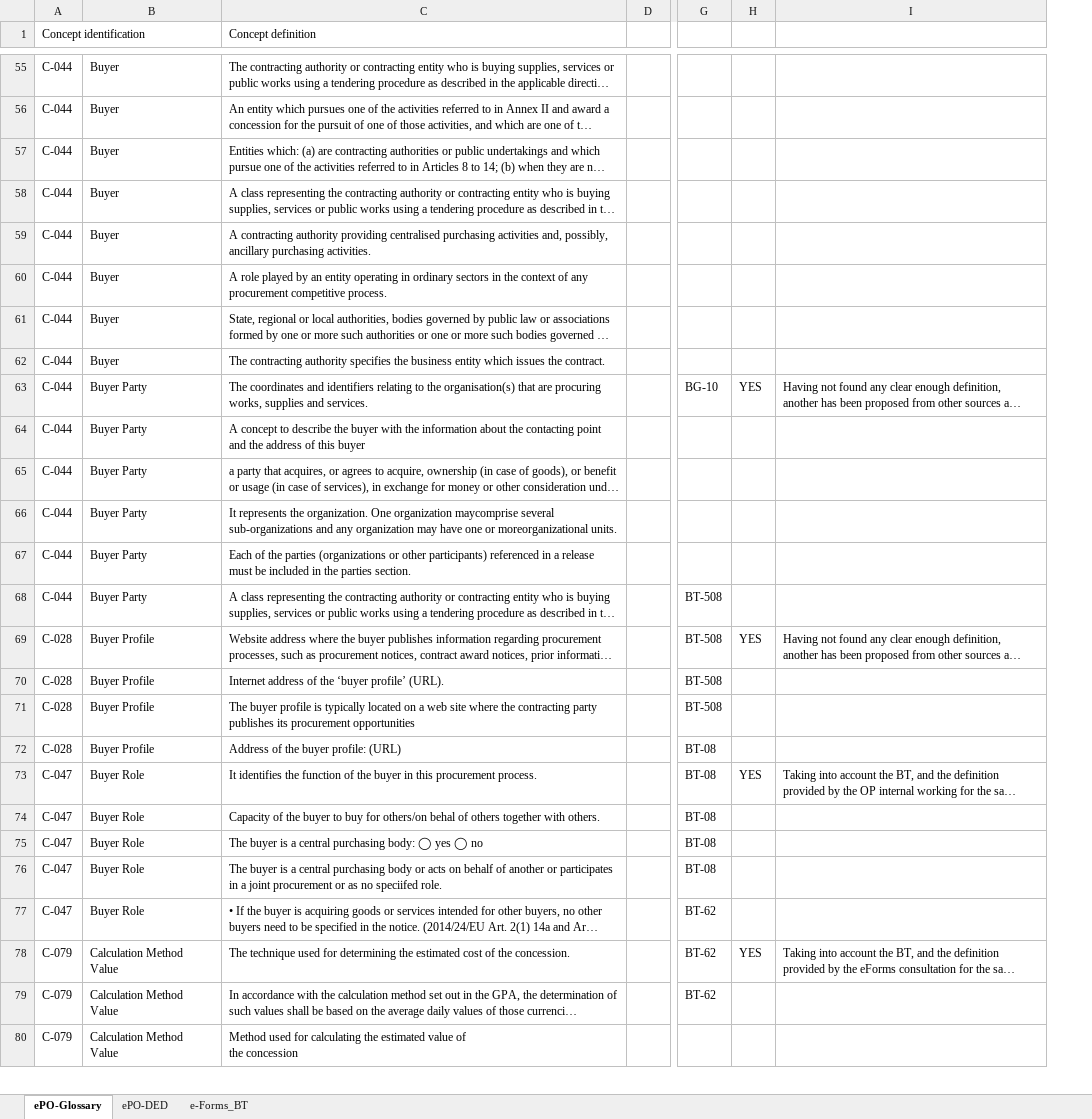
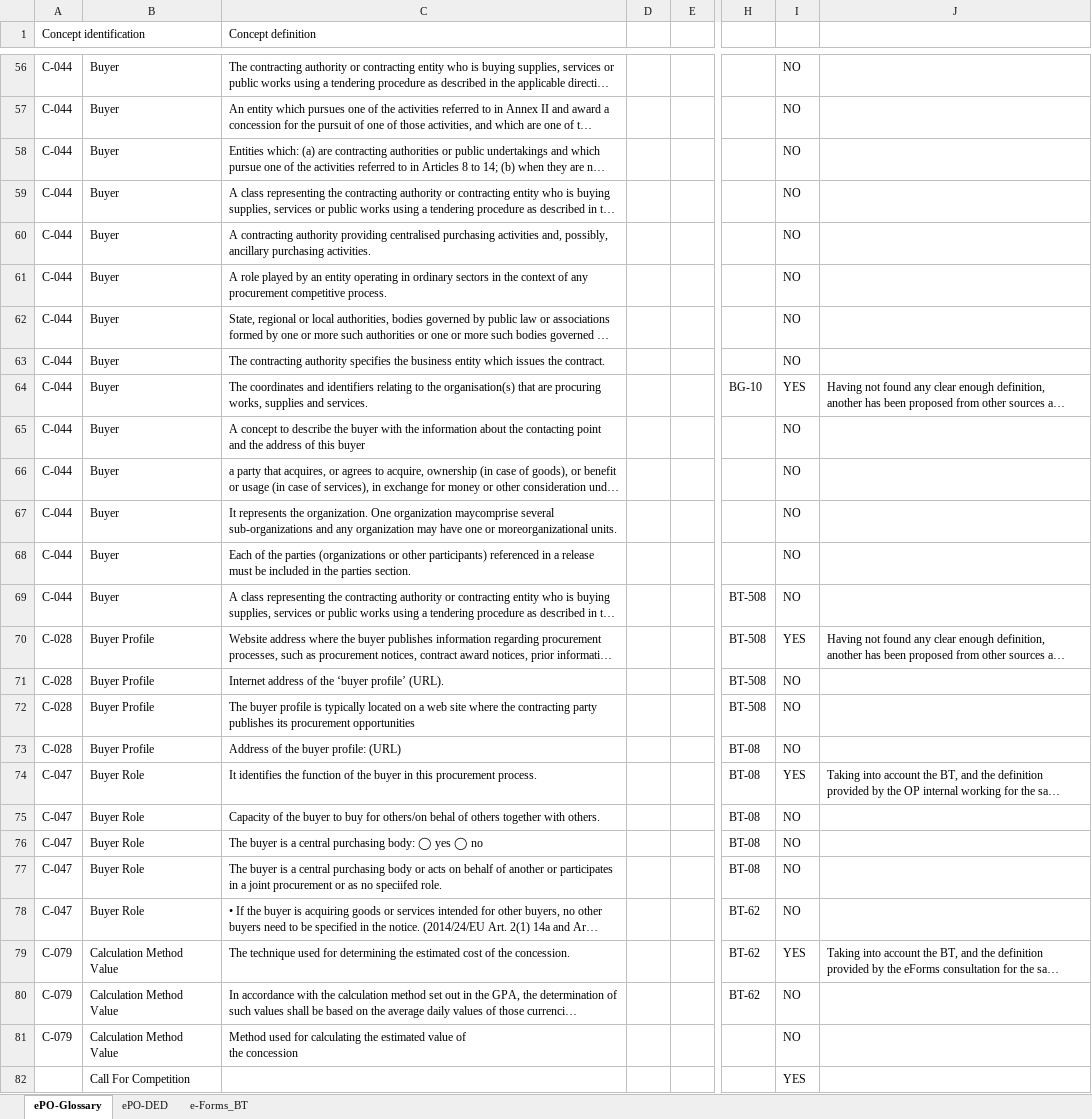
Before and after one commit to OP-TED/ePO, an Excel workbook: v2.0.0/02_IR_DED/eProcurement_glossary_and DED.xlsx, sheet ePO-Glossary, drawn as a sheet; only a part is shown, gaps mark what is left out; long unchanged cells end in …; values as stored, in another font and other column widths than the file's, no cell formats; addresses are those after the commit; rows hold the shown columns only; the diff covers the shown part only; the diff names each change by its address in the sheet, - before the commit and + after, or states it on an @@ line.

Commit message:
new concepts added in glossary

```diff
--- a/v2.0.0/02_IR_DED/eProcurement_glossary_and DED.xlsx (sheet ePO-Glossary)
+++ b/v2.0.0/02_IR_DED/eProcurement_glossary_and DED.xlsx (sheet ePO-Glossary)
+column D, empty
-I56:I63: (empty)
+I56:I63: NO
-B64:B69: Buyer Party
+B64:B69: Buyer
-I65:I69: (empty)
+I65:I69: NO
-I71:I73: (empty)
+I71:I73: NO
-I75:I78: (empty)
+I75:I78: NO
-I80:I81: (empty)
+I80:I81: NO
+row 82:  | Call For Competition |  |  |  |  | YES
```
Also changed, not shown: 51 added rows, 11 removed rows and 448 edited cells elsewhere in this sheet, cell formats, formulas that keep their value.
